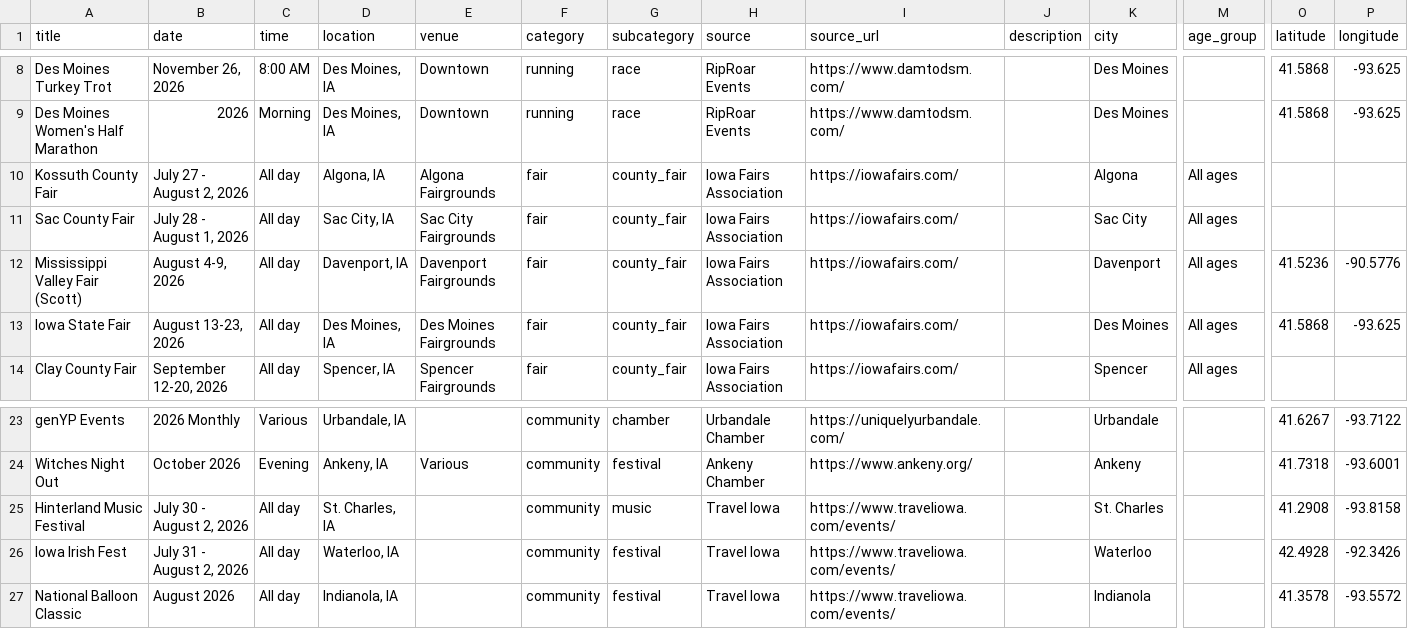
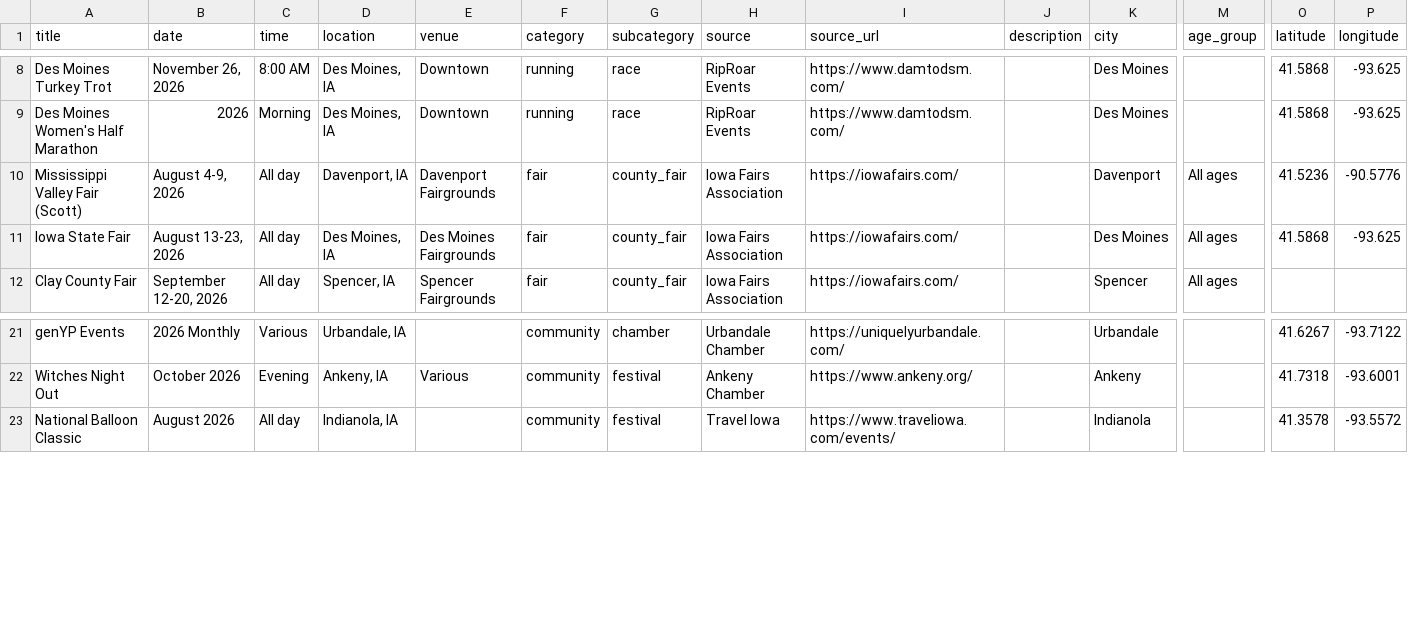
Before and after one commit to cwalter51/iowa-events-scraper, a CSV file: iowa_events.csv, drawn as a sheet; only a part is shown, gaps mark what is left out; rows hold the shown columns only; the diff names each change by its address in the sheet, - before the commit and + after, or states it on an @@ line.

```diff
--- a/iowa_events.csv
+++ b/iowa_events.csv
-row 10: Kossuth County Fair | July 27 - August 2, 2026 | All day | Algona, IA | Algona Fairgrounds | fair | county_fair | Iowa Fairs Association | https://iowafairs.com/ |  | Algona | All ages
-row 11: Sac County Fair | July 28 - August 1, 2026 | All day | Sac City, IA | Sac City Fairgrounds | fair | county_fair | Iowa Fairs Association | https://iowafairs.com/ |  | Sac City | All ages
-row 25: Hinterland Music Festival | July 30 - August 2, 2026 | All day | St. Charles, IA |  | community | music | Travel Iowa | https://www.traveliowa.com/events/ |  | St. Charles |  | 41.2908 | -93.8158
-row 26: Iowa Irish Fest | July 31 - August 2, 2026 | All day | Waterloo, IA |  | community | festival | Travel Iowa | https://www.traveliowa.com/events/ |  | Waterloo |  | 42.4928 | -92.3426
```
Also changed, not shown: 1 other file.
